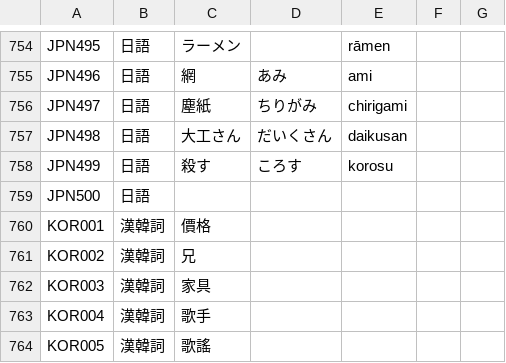
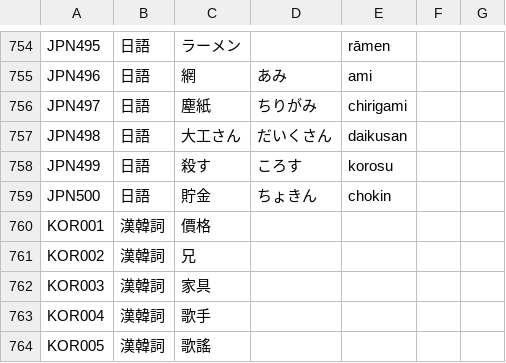
Before and after one commit to haiangdict/HLDPwn, a CSV file: data/HLD-Etymology.csv, drawn as a sheet; only a part is shown, gaps mark what is left out.

```diff
--- a/data/HLD-Etymology.csv
+++ b/data/HLD-Etymology.csv
@@ -758,3 +758,3 @@ JPN498,日語,大工さん,だいくさん,daikusan,,
 JPN499,日語,殺す,ころす,korosu,,
-JPN500,日語,,,,,
+JPN500,日語,貯金,ちょきん,chokin,,
 KOR001,漢韓詞,價格,,,,
```
